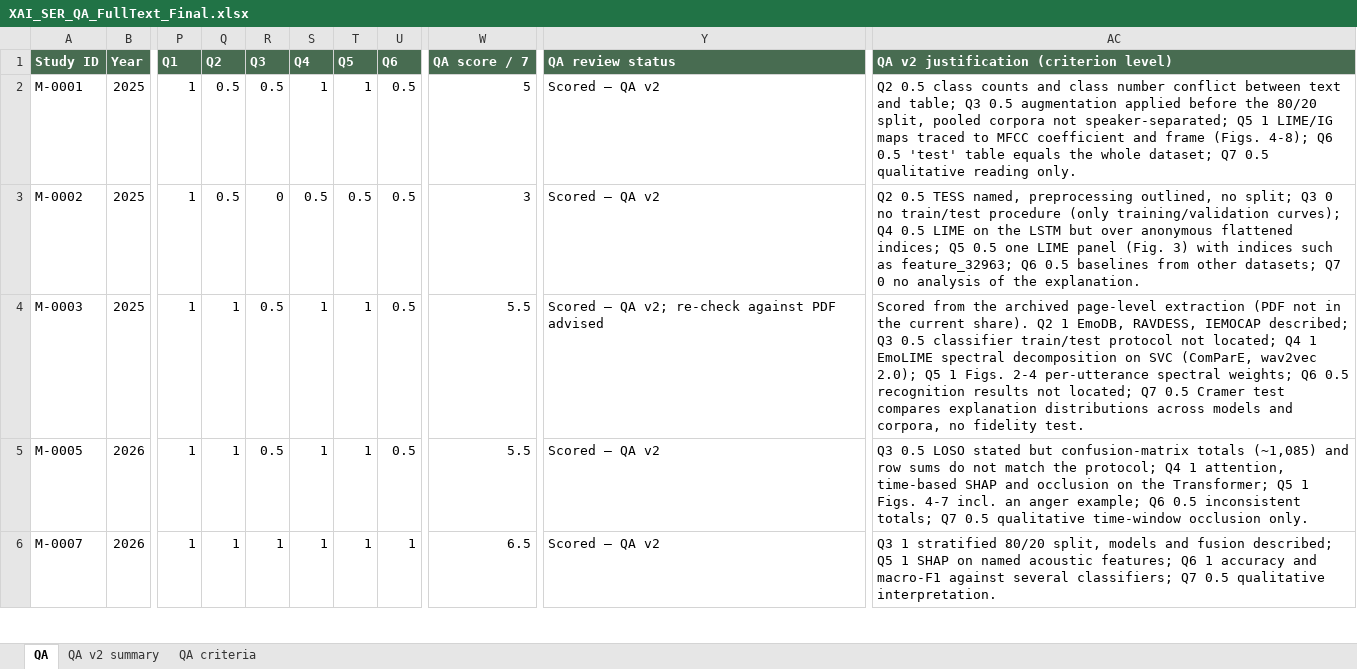
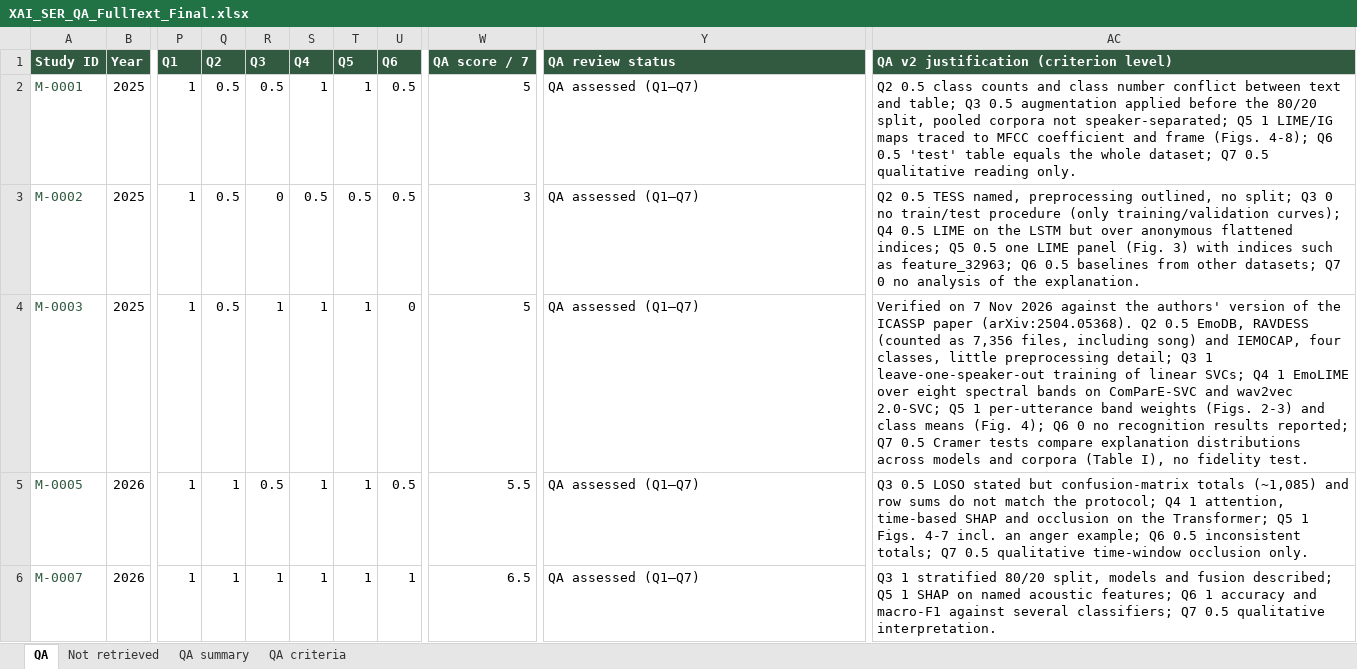
Before and after one commit to dwiharyani/ser-xai-slr, an Excel workbook: data/inputs/XAI_SER_QA_FullText_Final.xlsx, sheet QA, drawn as a sheet; only a part is shown, gaps mark what is left out; values as stored, in another font and other column widths than the file's, no borders; the diff covers the shown part only; the diff names each change by its address in the sheet, - before the commit and + after, or states it on an @@ line.

Commit message:
Align QA register with 83 full-text assessments

```diff
--- a/data/inputs/XAI_SER_QA_FullText_Final.xlsx (sheet QA)
+++ b/data/inputs/XAI_SER_QA_FullText_Final.xlsx (sheet QA)
-sheet tab: QA v2 summary
+sheet tab: Not retrieved
+sheet tab: QA summary
-A2:A6 text colour: black
+A2:A6 text colour: #315A40
-Y2:Y3 (QA review status): Scored — QA v2
+Y2:Y3 (QA review status): QA assessed (Q1–Q7)
-Q4 (Q2): 1
+Q4 (Q2): 0.5
-R4 (Q3): 0.5
+R4 (Q3): 1
-U4 (Q6): 0.5
+U4 (Q6): 0
-W4 (QA score / 7): 5.5
+W4 (QA score / 7): 5
-Y4 (QA review status): Scored — QA v2; re-check against PDF advised
+Y4 (QA review status): QA assessed (Q1–Q7)
-AC4: Scored from the archived page-level extraction (PDF not in the current share). Q2 1 EmoDB, RAVDESS, IEMOCAP described; Q3 0.5 classifier train/test protocol not located; Q4 1 EmoLIME spectral decomposition on SVC (ComParE, wav2vec 2.0); Q5 1 Figs. 2-4 per-utterance spectral weights; Q6 0.5 recognition results not located; Q7 0.5 Cramer test compares explanation distributions across models and corpora, no fidelity…
+AC4: Verified on 7 Nov 2026 against the authors' version of the ICASSP paper (arXiv:2504.05368). Q2 0.5 EmoDB, RAVDESS (counted as 7,356 files, including song) and IEMOCAP, four classes, little preprocessing detail; Q3 1 leave-one-speaker-out training of linear SVCs; Q4 1 EmoLIME over eight spectral bands on ComParE-SVC and wav2vec 2.0-SVC; Q5 1 per-utterance band weights (Figs. 2-3) and class means (Fig. 4); Q6 0 no recognition results reported; Q7 0.5 Cramer tests compare explanation distributions across models and corpora (Table I), no fidelity…
-Y5:Y6 (QA review status): Scored — QA v2
+Y5:Y6 (QA review status): QA assessed (Q1–Q7)
```
Also changed, not shown: 9 removed rows, 258 edited cells and cell formats elsewhere in this sheet, sheet Not retrieved, formulas that keep their value, 11 other files.
